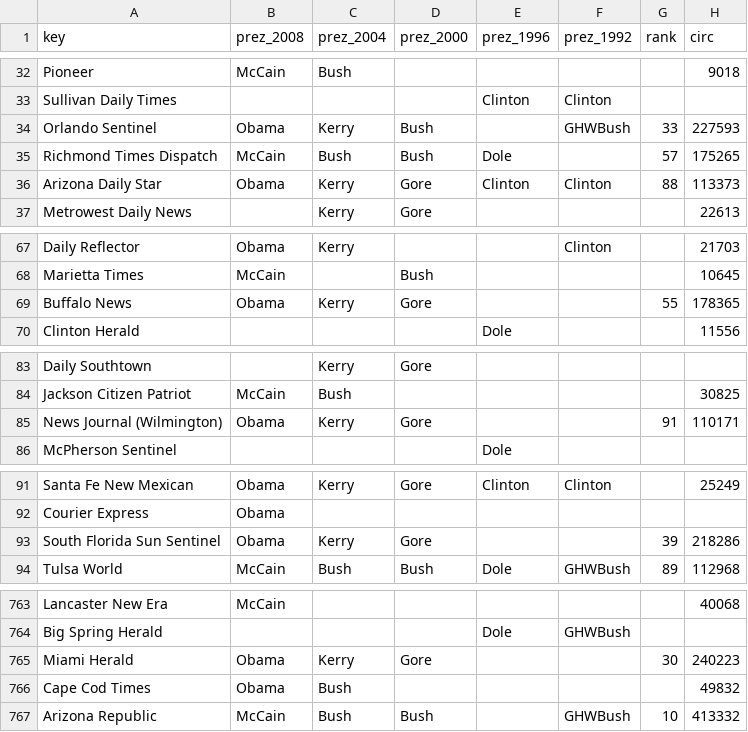
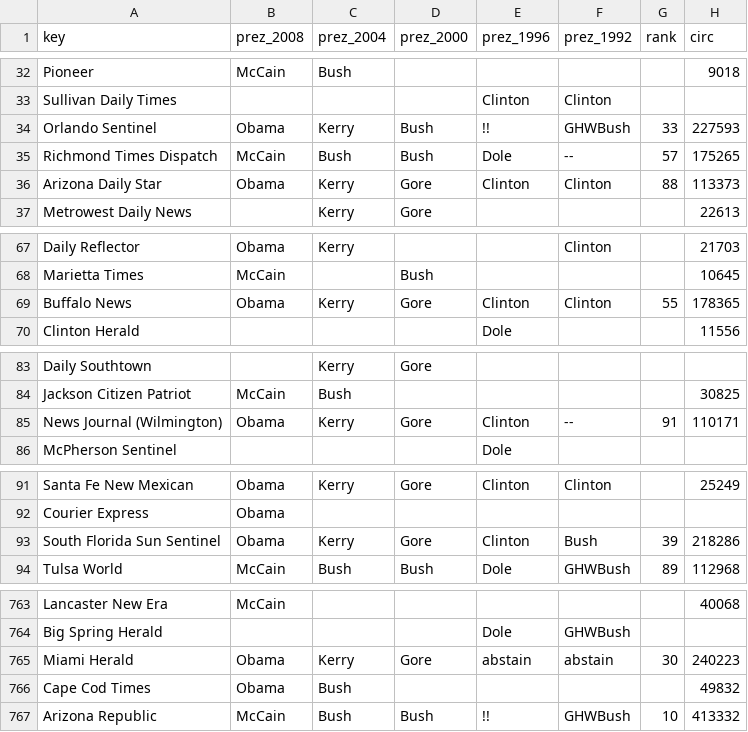
Before and after one commit to mrflip/prep-wu-data, a TSV file: politics/campaign_us_2008/endorsements_map/data/endorsements.tsv, drawn as a sheet; only a part is shown, gaps mark what is left out; the diff covers the shown part only; the diff names each change by its address in the sheet, - before the commit and + after, or states it on an @@ line.

```diff
--- a/politics/campaign_us_2008/endorsements_map/data/endorsements.tsv
+++ b/politics/campaign_us_2008/endorsements_map/data/endorsements.tsv
-E34 (prez_1996): (empty)
+E34 (prez_1996): !!
-F35 (prez_1992): (empty)
+F35 (prez_1992): --
-E69 (prez_1996): (empty)
+E69 (prez_1996): Clinton
-F69 (prez_1992): (empty)
+F69 (prez_1992): Clinton
-E85 (prez_1996): (empty)
+E85 (prez_1996): Clinton
-F85 (prez_1992): (empty)
+F85 (prez_1992): --
-E93 (prez_1996): (empty)
+E93 (prez_1996): Clinton
-F93 (prez_1992): (empty)
+F93 (prez_1992): Bush
-E765 (prez_1996): (empty)
+E765 (prez_1996): abstain
-F765 (prez_1992): (empty)
+F765 (prez_1992): abstain
-E767 (prez_1996): (empty)
+E767 (prez_1996): !!
```
Also changed, not shown: 62 edited cells elsewhere in this file, 5 other files.
